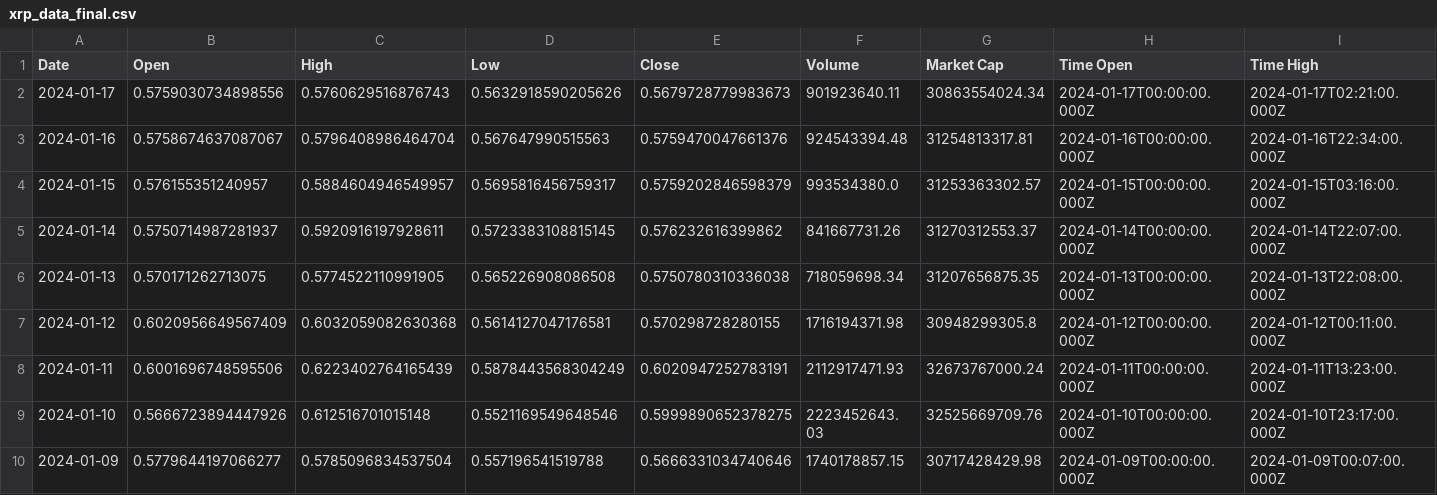
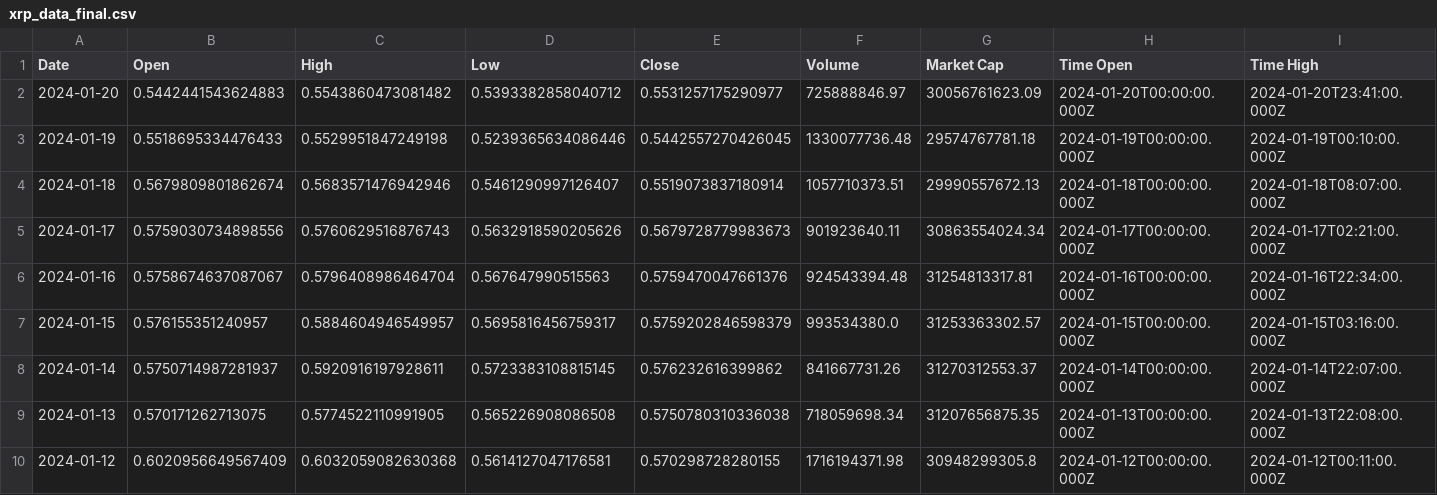
Before and after one commit to AleksanderSieklinski/PiTE_Project, a CSV file: Download_and_show_data/cryptocmd_scraper/final_data/xrp_data_final.csv, drawn as a sheet; only a part is shown; the shorter side is filled out with more unchanged rows; rows hold the shown columns only; the diff names each change by its address in the sheet, - before the commit and + after, or states it on an @@ line.

Commit message:
fixed bitconnect_data

```diff
--- a/Download_and_show_data/cryptocmd_scraper/final_data/xrp_data_final.csv
+++ b/Download_and_show_data/cryptocmd_scraper/final_data/xrp_data_final.csv
+row 2: 2024-01-20 | 0.5442441543624883 | 0.5543860473081482 | 0.5393382858040712 | 0.5531257175290977 | 725888846.97 | 30056761623.09 | 2024-01-20T00:00:00.000Z | 2024-01-20T23:41:00.000Z
+row 3: 2024-01-19 | 0.5518695334476433 | 0.5529951847249198 | 0.5239365634086446 | 0.5442557270426045 | 1330077736.48 | 29574767781.18 | 2024-01-19T00:00:00.000Z | 2024-01-19T00:10:00.000Z
+row 4: 2024-01-18 | 0.5679809801862674 | 0.5683571476942946 | 0.5461290997126407 | 0.5519073837180914 | 1057710373.51 | 29990557672.13 | 2024-01-18T00:00:00.000Z | 2024-01-18T08:07:00.000Z
```
Also changed, not shown: Download_and_show_data/cryptocmd_scraper/chaincoin_data.csv, Download_and_show_data/cryptocmd_scraper/magi_data.csv, 3 other files.
